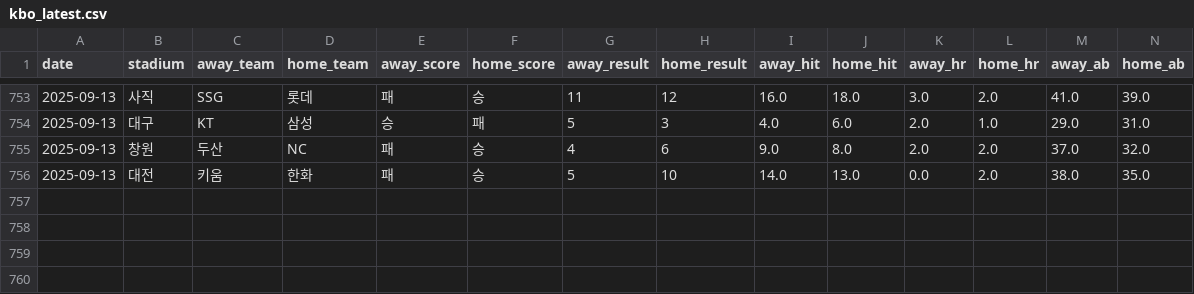
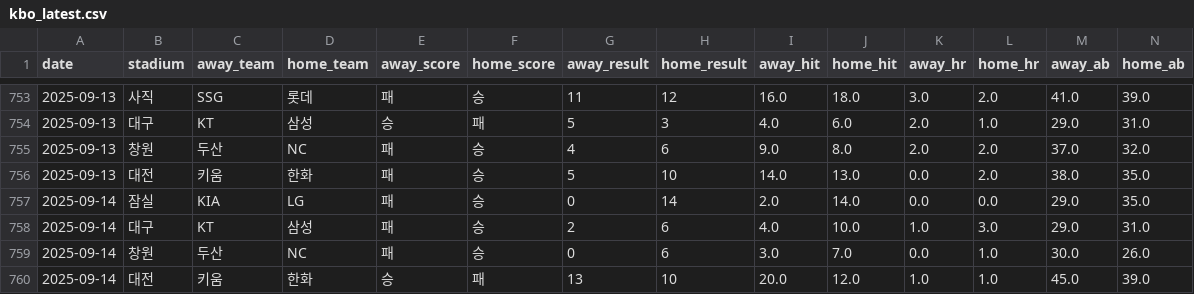
Before and after one commit to kimjunhee3/visual, a CSV file: data/kbo_latest.csv, drawn as a sheet; only a part is shown, gaps mark what is left out; rows hold the shown columns only; the diff names each change by its address in the sheet, - before the commit and + after, or states it on an @@ line.

Commit message:
Update kbo_latest.csv

```diff
--- a/data/kbo_latest.csv
+++ b/data/kbo_latest.csv
+row 757: 2025-09-14 | 잠실 | KIA | LG | 패 | 승 | 0 | 14 | 2.0 | 14.0 | 0.0 | 0.0 | 29.0 | 35.0
+row 758: 2025-09-14 | 대구 | KT | 삼성 | 패 | 승 | 2 | 6 | 4.0 | 10.0 | 1.0 | 3.0 | 29.0 | 31.0
+row 759: 2025-09-14 | 창원 | 두산 | NC | 패 | 승 | 0 | 6 | 3.0 | 7.0 | 0.0 | 1.0 | 30.0 | 26.0
+row 760: 2025-09-14 | 대전 | 키움 | 한화 | 승 | 패 | 13 | 10 | 20.0 | 12.0 | 1.0 | 1.0 | 45.0 | 39.0
```
